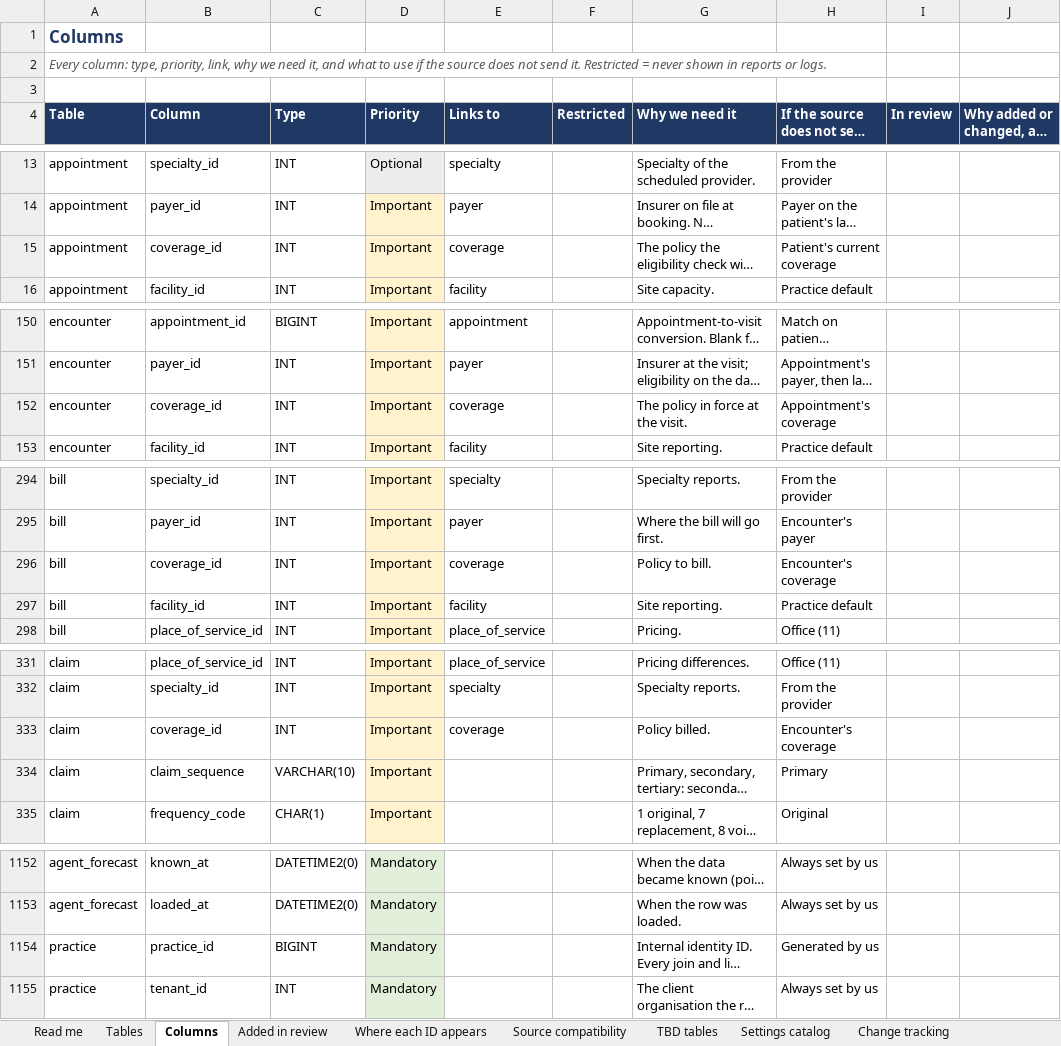
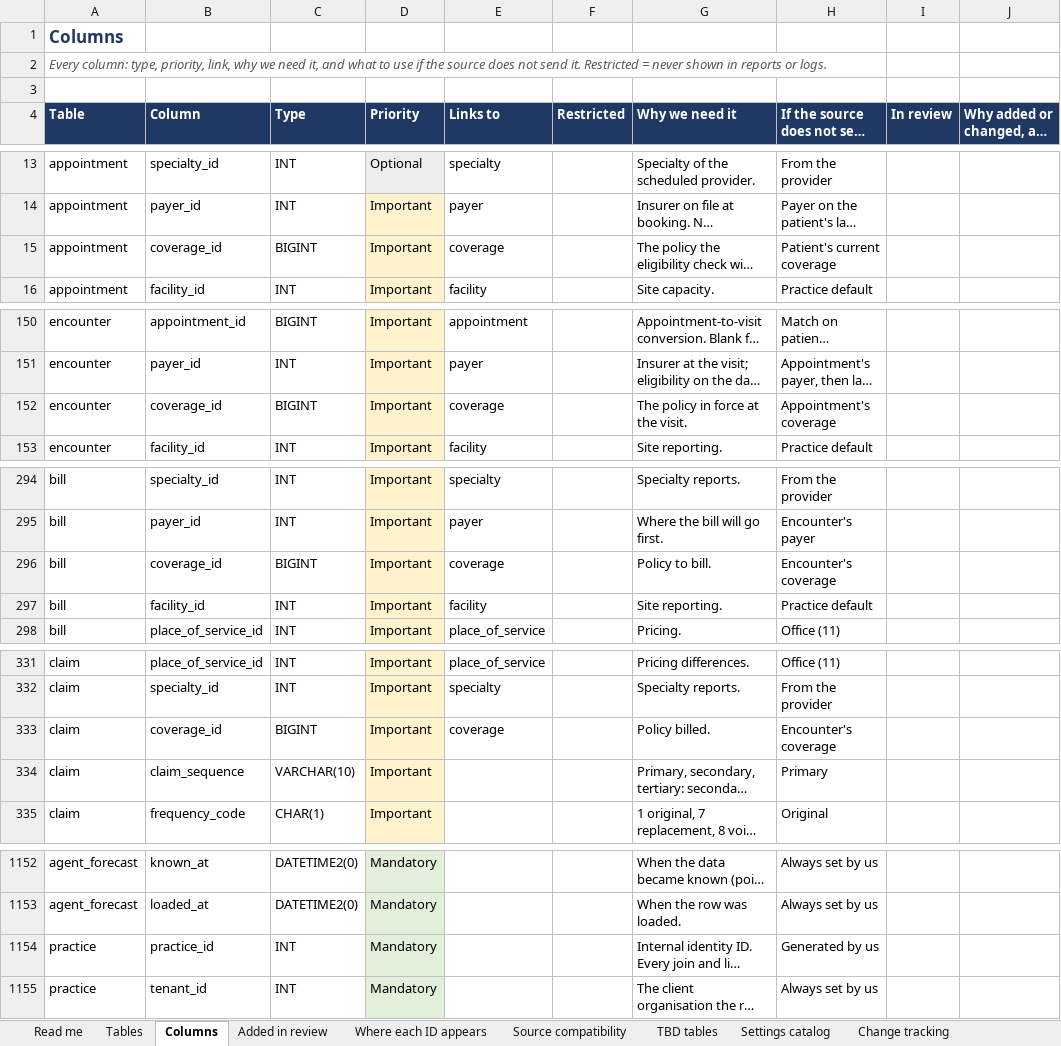
Before and after one commit to Gkecho/KrisnnAI_Agentic_RCM, an Excel workbook: docs/data_model/KrisnnAI-Canonical-Data-Model.xlsx, sheet Columns, drawn as a sheet; only a part is shown, gaps mark what is left out; long unchanged cells end in …; values as stored, in another font and other column widths than the file's, no borders; the diff covers the shown part only; the diff names each change by its address in the sheet, - before the commit and + after, or states it on an @@ line.

```diff
--- a/docs/data_model/KrisnnAI-Canonical-Data-Model.xlsx (sheet Columns)
+++ b/docs/data_model/KrisnnAI-Canonical-Data-Model.xlsx (sheet Columns)
-C15 (Type): INT
+C15 (Type): BIGINT
-C152 (Type): INT
+C152 (Type): BIGINT
-C296 (Type): INT
+C296 (Type): BIGINT
-C333 (Type): INT
+C333 (Type): BIGINT
-C1154 (Type): BIGINT
+C1154 (Type): INT
```
Also changed, not shown: 11 edited cells elsewhere in this sheet, docs/data_model/KrisnnAI-Agent-Field-Remap.xlsx, 35 other files.
